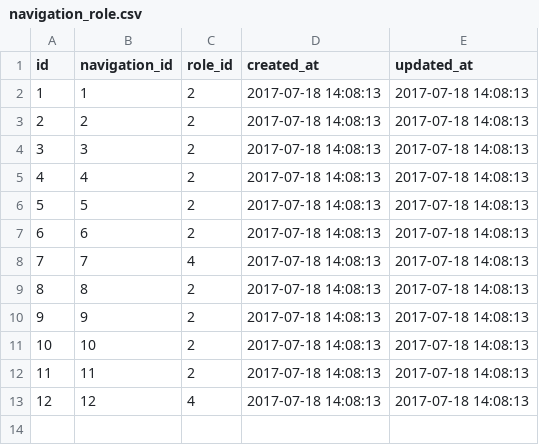
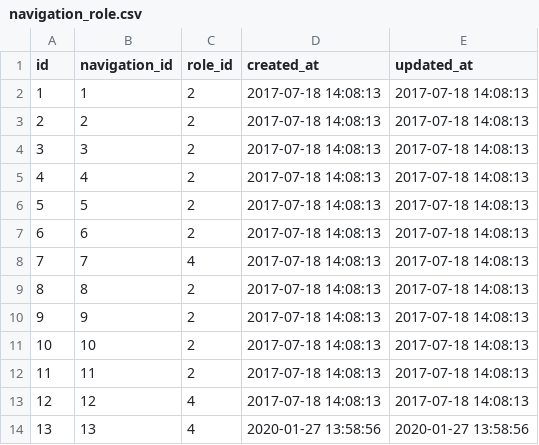
Before and after one commit to bpocallaghan/titan-starter-website, a CSV file: database/seeds/csv/navigation_role.csv, drawn as a sheet; the diff names each change by its address in the sheet, - before the commit and + after, or states it on an @@ line.

```diff
--- a/database/seeds/csv/navigation_role.csv
+++ b/database/seeds/csv/navigation_role.csv
+row 14: 13 | 13 | 4 | 2020-01-27 13:58:56 | 2020-01-27 13:58:56
```
Also changed, not shown: database/seeds/csv/navigations.csv, 22 other files.
